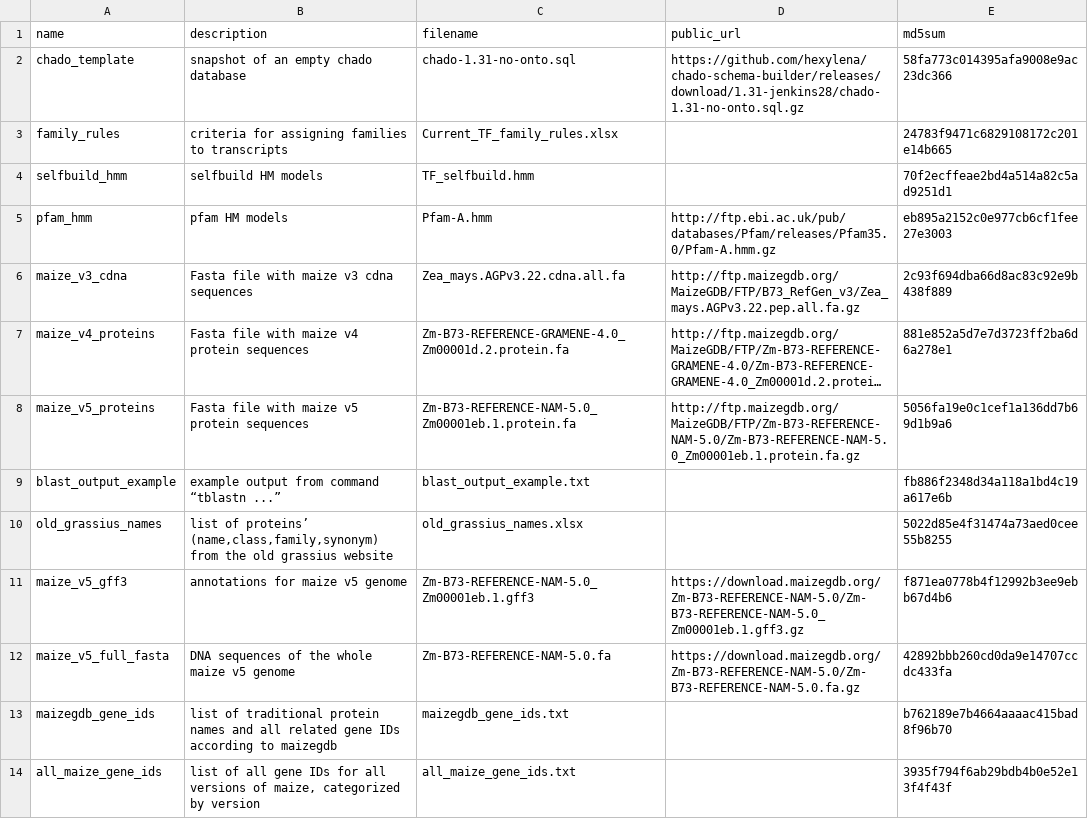
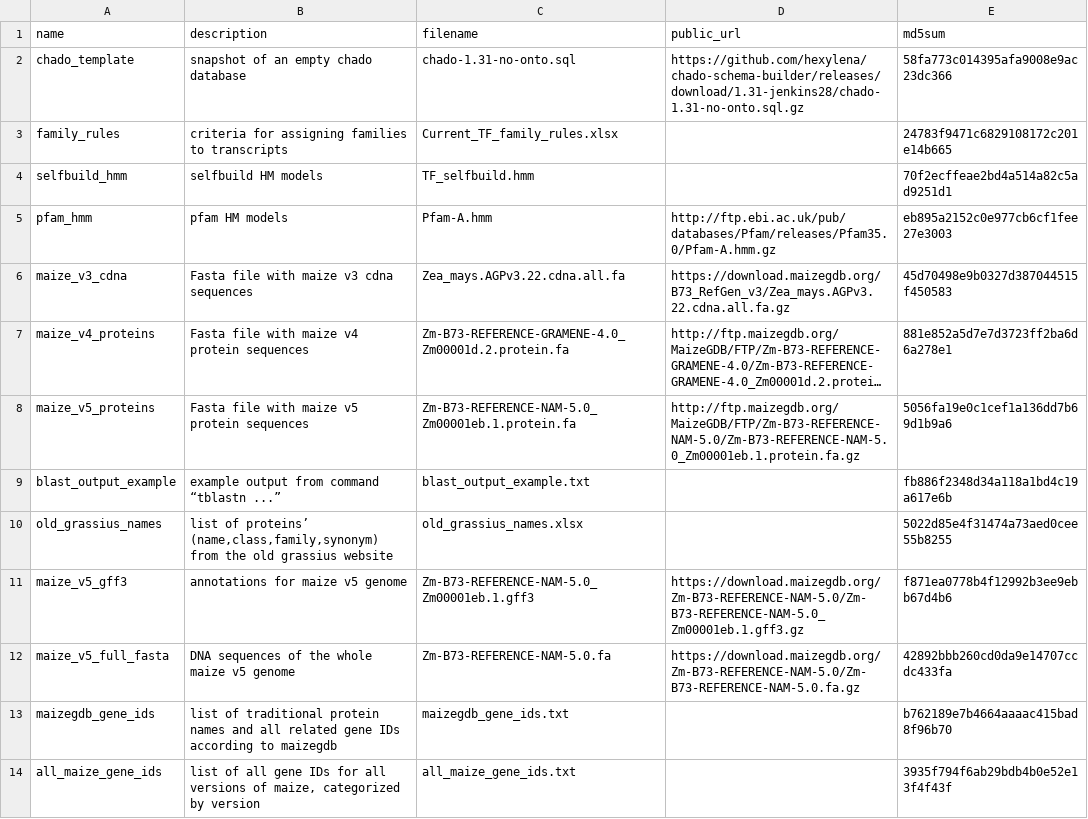
Before and after one commit to grotewold-lab/grassius-db-builder, a CSV file: inputs/input_list.csv, drawn as a sheet; long unchanged cells end in …; the diff names each change by its address in the sheet, - before the commit and + after, or states it on an @@ line.

Commit message:
fixed url in input list

```diff
--- a/inputs/input_list.csv
+++ b/inputs/input_list.csv
-D6 (public_url): http://ftp.maizegdb.org/MaizeGDB/FTP/B73_RefGen_v3/Zea_mays.AGPv3.22.pep.all.fa.gz
+D6 (public_url): https://download.maizegdb.org/B73_RefGen_v3/Zea_mays.AGPv3.22.cdna.all.fa.gz
-E6 (md5sum): 2c93f694dba66d8ac83c92e9b438f889
+E6 (md5sum): 45d70498e9b0327d387044515f450583
```
Also changed, not shown: 2 other files.
